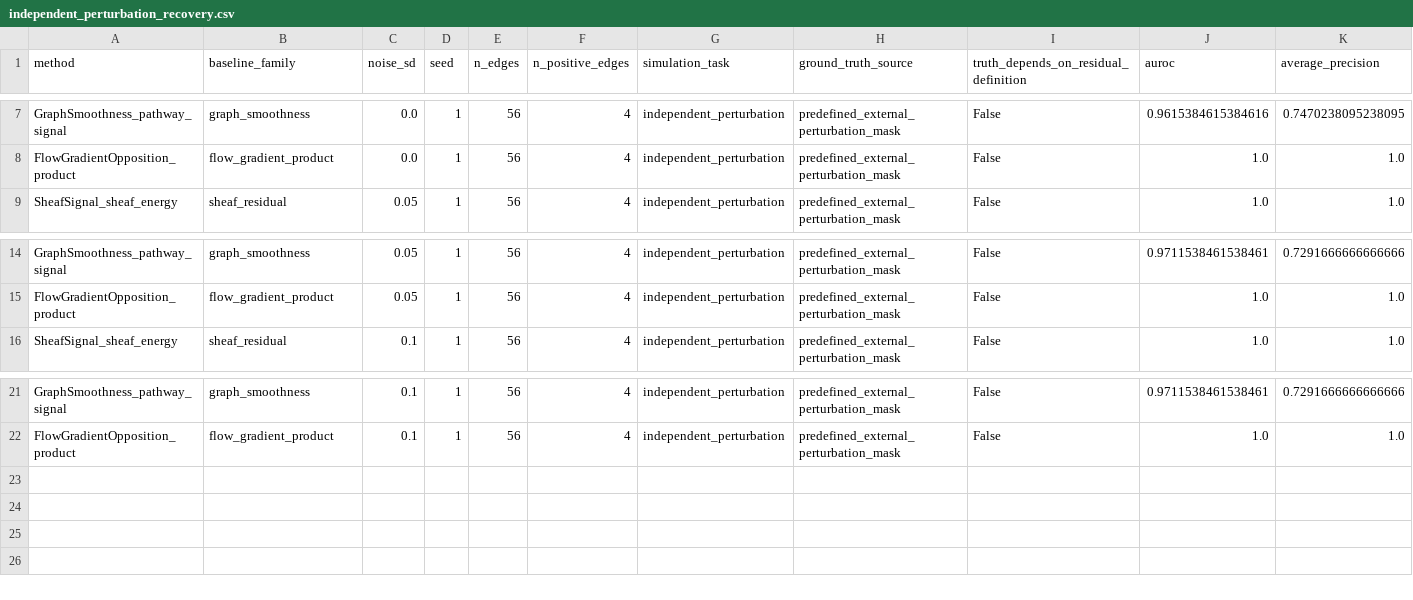
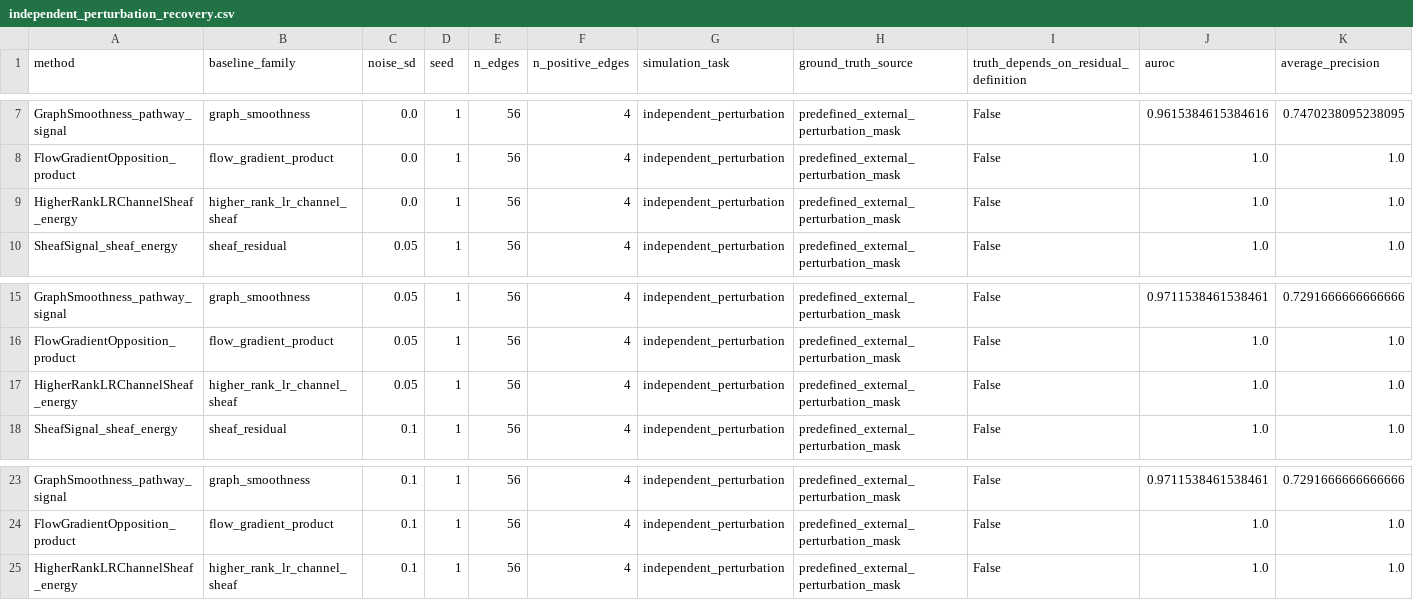
Before and after one commit to healthgreat/SheafSignal, a CSV file: benchmarks/results/simulation/independent_perturbation_recovery.csv, drawn as a sheet; only a part is shown, gaps mark what is left out; rows hold the shown columns only; the diff names each change by its address in the sheet, - before the commit and + after, or states it on an @@ line.

```diff
--- a/benchmarks/results/simulation/independent_perturbation_recovery.csv
+++ b/benchmarks/results/simulation/independent_perturbation_recovery.csv
+row 9: HigherRankLRChannelSheaf_energy | higher_rank_lr_channel_sheaf | 0.0 | 1 | 56 | 4 | independent_perturbation | predefined_external_perturbation_mask | False | 1.0 | 1.0
+row 17: HigherRankLRChannelSheaf_energy | higher_rank_lr_channel_sheaf | 0.05 | 1 | 56 | 4 | independent_perturbation | predefined_external_perturbation_mask | False | 1.0 | 1.0
+row 25: HigherRankLRChannelSheaf_energy | higher_rank_lr_channel_sheaf | 0.1 | 1 | 56 | 4 | independent_perturbation | predefined_external_perturbation_mask | False | 1.0 | 1.0
```
Also changed, not shown: benchmarks/results/simulation/sheaf_ground_truth_recovery.csv, external_ai_review_packet/beta_review_packet_2026-05-02/02_EVIDENCE_FILE_INDEX.tsv, 35 other files.
